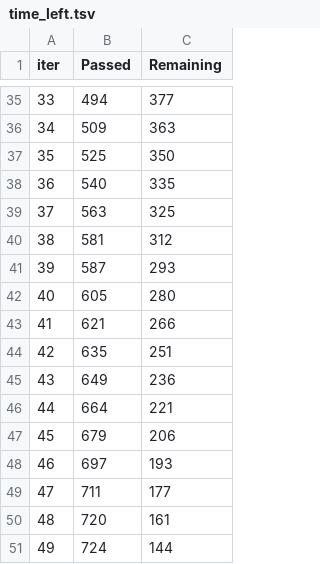
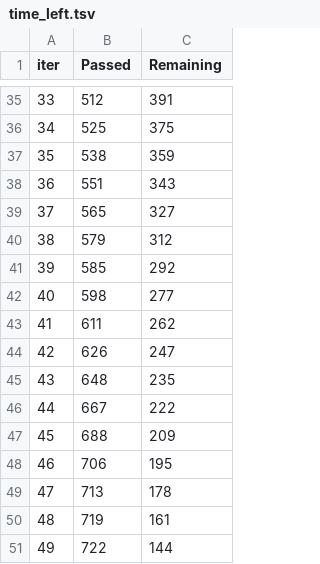
Before and after one commit to djamaliAliBahaBakar/insurance-fraud-detection, a TSV file: catboost_info/time_left.tsv, drawn as a sheet; only a part is shown, gaps mark what is left out; the diff covers the shown part only.

```diff
--- a/catboost_info/time_left.tsv
+++ b/catboost_info/time_left.tsv
@@ -35,17 +35,17 @@ iter	Passed	Remaining
-33	494	377
-34	509	363
-35	525	350
-36	540	335
-37	563	325
-38	581	312
-39	587	293
-40	605	280
-41	621	266
-42	635	251
-43	649	236
-44	664	221
-45	679	206
-46	697	193
-47	711	177
-48	720	161
-49	724	144
+33	512	391
+34	525	375
+35	538	359
+36	551	343
+37	565	327
+38	579	312
+39	585	292
+40	598	277
+41	611	262
+42	626	247
+43	648	235
+44	667	222
+45	688	209
+46	706	195
+47	713	178
+48	719	161
+49	722	144
```
Also changed, not shown: 83 edited cells elsewhere in this file, 3 other files.
